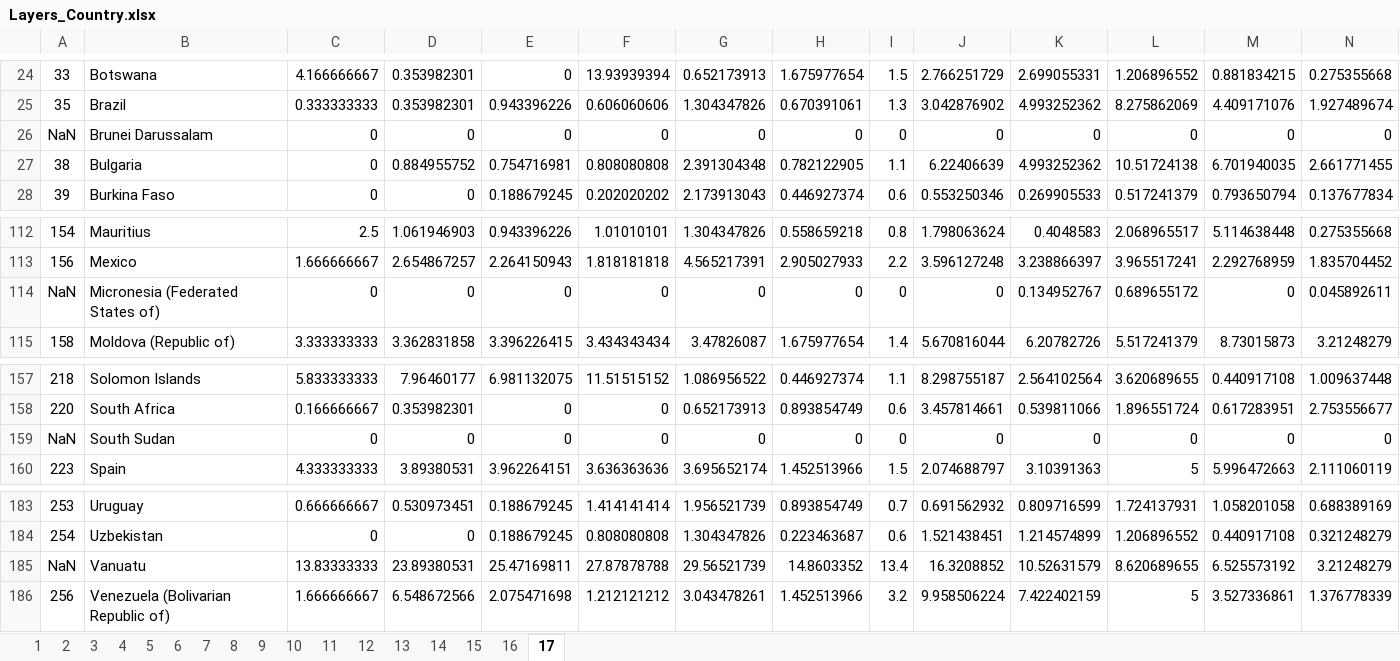
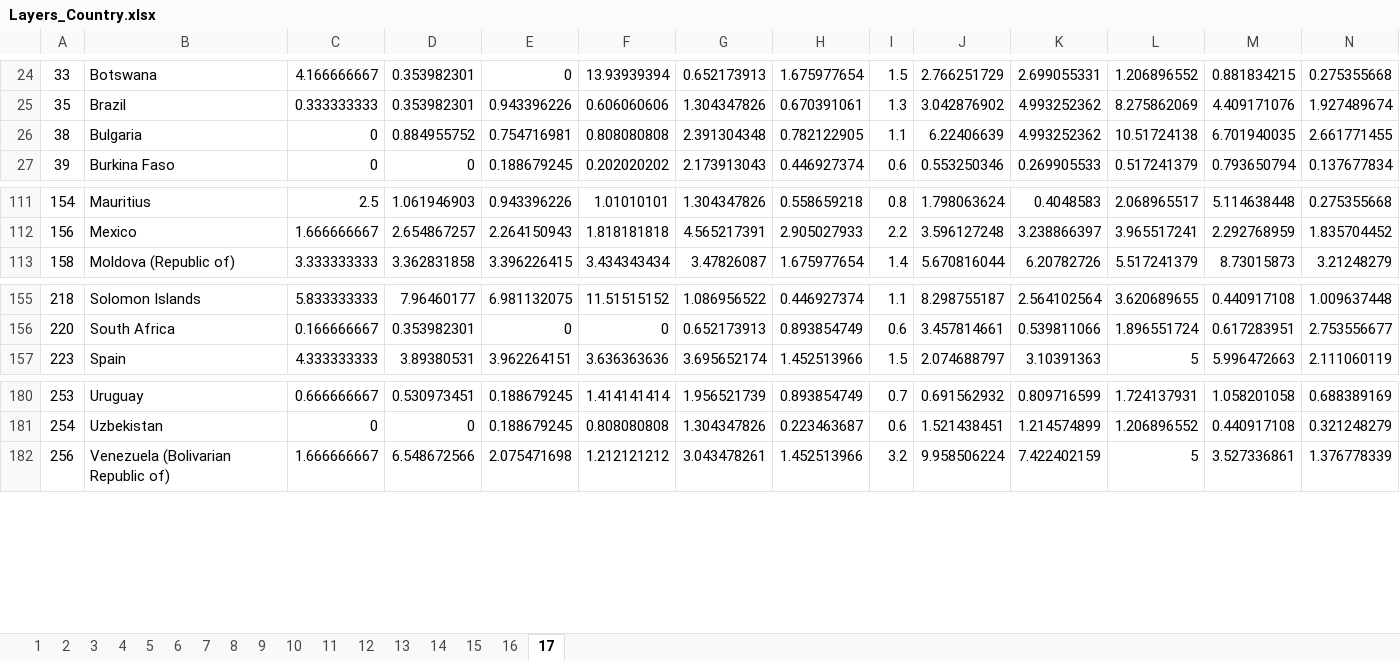
Before and after one commit to andrew-nyu/migration, an Excel workbook: Data/Global Data/Layers_Country.xlsx, sheet 17, drawn as a sheet; only a part is shown, gaps mark what is left out; values as stored, in another font and other column widths than the file's, no borders; rows hold the shown columns only; the diff names each change by its address in the sheet, - before the commit and + after, or states it on an @@ line.

```diff
--- a/Data/Global Data/Layers_Country.xlsx (sheet 17)
+++ b/Data/Global Data/Layers_Country.xlsx (sheet 17)
-row 26: NaN | Brunei Darussalam | 0 | 0 | 0 | 0 | 0 | 0 | 0 | 0 | 0 | 0 | 0 | 0
-row 114: NaN | Micronesia (Federated States of) | 0 | 0 | 0 | 0 | 0 | 0 | 0 | 0 | 0.134952767 | 0.689655172 | 0 | 0.045892611
-row 159: NaN | South Sudan | 0 | 0 | 0 | 0 | 0 | 0 | 0 | 0 | 0 | 0 | 0 | 0
-row 185: NaN | Vanuatu | 13.83333333 | 23.89380531 | 25.47169811 | 27.87878788 | 29.56521739 | 14.8603352 | 13.4 | 16.3208852 | 10.52631579 | 8.620689655 | 6.525573192 | 3.21248279
```
Also changed, not shown: sheet 13, sheet 6, sheet 11, sheet 2, sheet 4, sheet 7, 10 more sheets, formulas that keep their value, Data/Global Data/Population_Country.xlsx, 2 other files.
